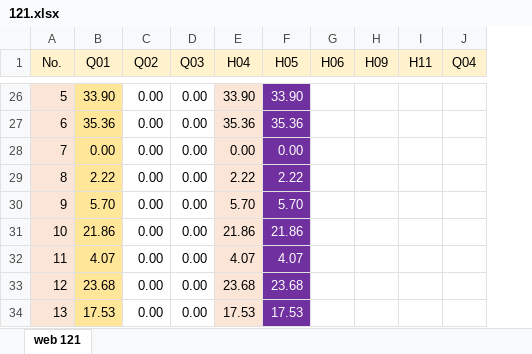
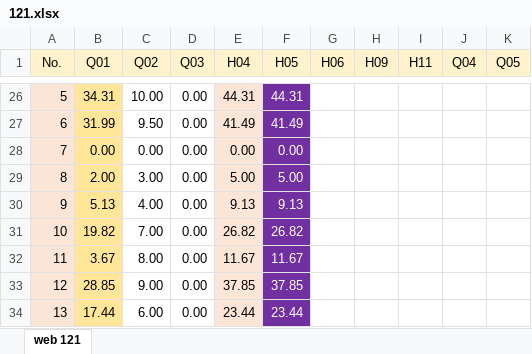
Before and after one commit to mkazemiraz/mft-scores, an Excel workbook: 121/121.xlsx, sheet web 121, drawn as a sheet; only a part is shown, gaps mark what is left out; values as stored, in another font and other column widths than the file's, no borders; the diff covers the shown part only; the diff names each change by its address in the sheet, - before the commit and + after, or states it on an @@ line.

```diff
--- a/121/121.xlsx (sheet web 121)
+++ b/121/121.xlsx (sheet web 121)
+column K (Q05), empty
-B26 (Q01): 33.90
+B26 (Q01): 34.31
-C26 (Q02): 0.00
+C26 (Q02): 10.00
-E26 (H04): 33.90
+E26 (H04): 44.31
-F26 (H05): 33.90
+F26 (H05): 44.31
-B27 (Q01): 35.36
+B27 (Q01): 31.99
-C27 (Q02): 0.00
+C27 (Q02): 9.50
-E27 (H04): 35.36
+E27 (H04): 41.49
-F27 (H05): 35.36
+F27 (H05): 41.49
-B29 (Q01): 2.22
+B29 (Q01): 2.00
-C29 (Q02): 0.00
+C29 (Q02): 3.00
-E29 (H04): 2.22
+E29 (H04): 5.00
-F29 (H05): 2.22
+F29 (H05): 5.00
-B30 (Q01): 5.70
+B30 (Q01): 5.13
-C30 (Q02): 0.00
+C30 (Q02): 4.00
-E30 (H04): 5.70
+E30 (H04): 9.13
-F30 (H05): 5.70
+F30 (H05): 9.13
-B31 (Q01): 21.86
+B31 (Q01): 19.82
-C31 (Q02): 0.00
+C31 (Q02): 7.00
-E31 (H04): 21.86
+E31 (H04): 26.82
-F31 (H05): 21.86
+F31 (H05): 26.82
-B32 (Q01): 4.07
+B32 (Q01): 3.67
-C32 (Q02): 0.00
+C32 (Q02): 8.00
-E32 (H04): 4.07
+E32 (H04): 11.67
-F32 (H05): 4.07
+F32 (H05): 11.67
-B33 (Q01): 23.68
+B33 (Q01): 28.85
-C33 (Q02): 0.00
+C33 (Q02): 9.00
-E33 (H04): 23.68
+E33 (H04): 37.85
-F33 (H05): 23.68
+F33 (H05): 37.85
-B34 (Q01): 17.53
+B34 (Q01): 17.44
-C34 (Q02): 0.00
+C34 (Q02): 6.00
-E34 (H04): 17.53
+E34 (H04): 23.44
-F34 (H05): 17.53
+F34 (H05): 23.44
```
Also changed, not shown: 35 edited cells elsewhere in this sheet.
